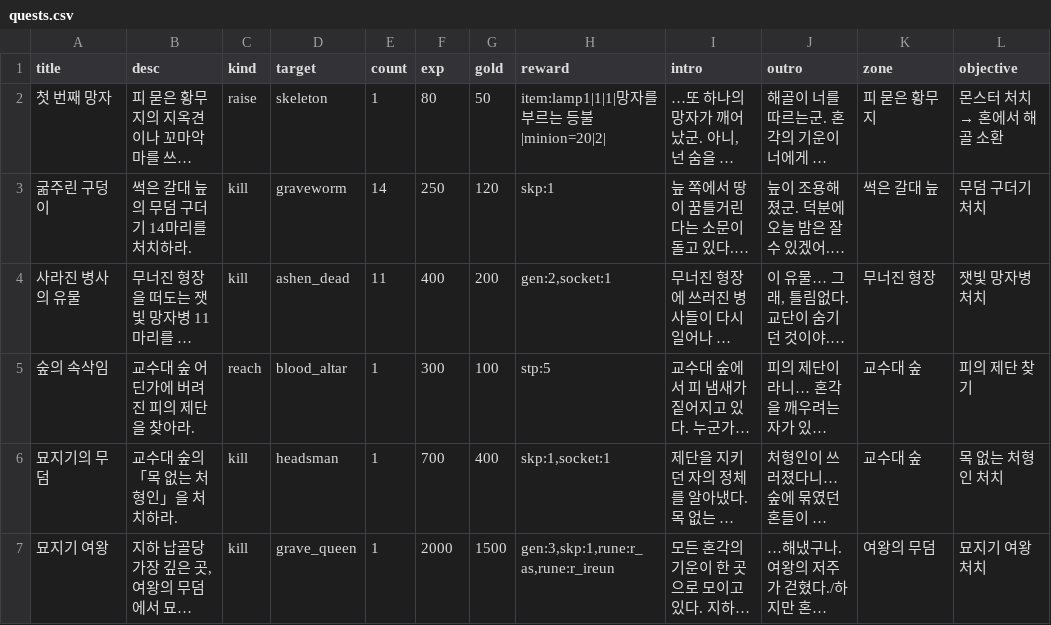
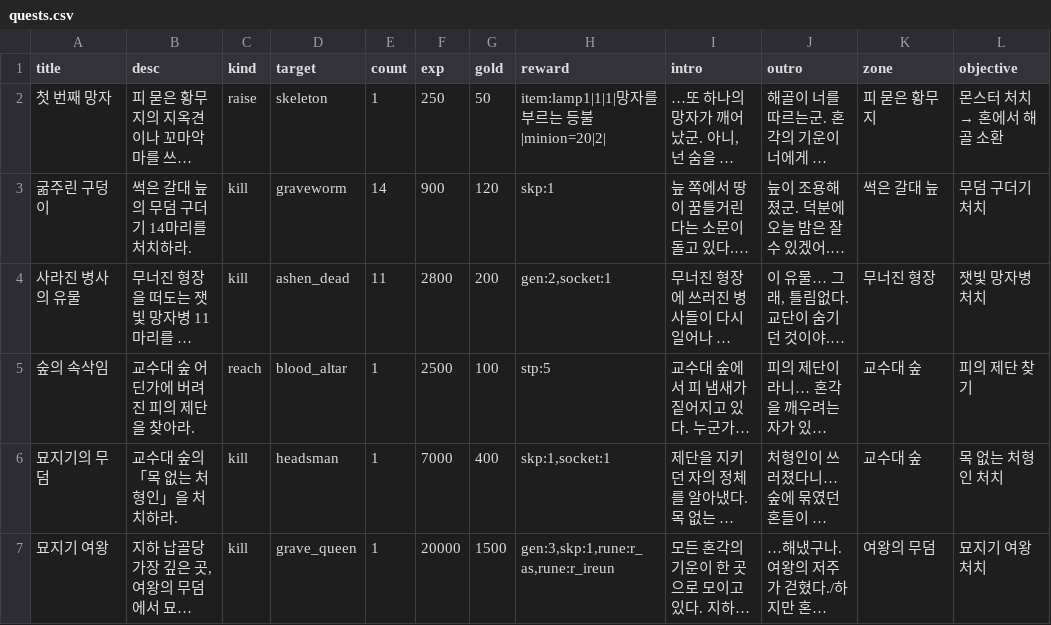
Before and after one commit to mogoshop/catch-and-keep, a CSV file: data/quests.csv, drawn as a sheet; long unchanged cells end in …; the diff names each change by its address in the sheet, - before the commit and + after, or states it on an @@ line.

```diff
--- a/data/quests.csv
+++ b/data/quests.csv
-F2 (exp): 80
+F2 (exp): 250
-F3 (exp): 250
+F3 (exp): 900
-F4 (exp): 400
+F4 (exp): 2800
-F5 (exp): 300
+F5 (exp): 2500
-F6 (exp): 700
+F6 (exp): 7000
-F7 (exp): 2000
+F7 (exp): 20000
```
Also changed, not shown: data/config.csv, data/item_bases.csv, 42 other files.
